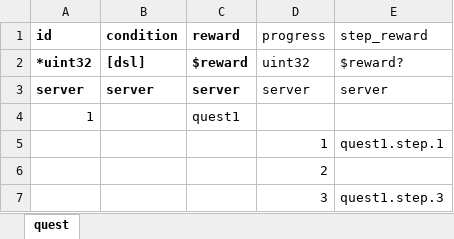
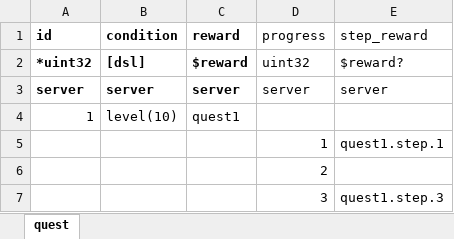
Before and after one commit to boyism80/fb, an Excel workbook: resources/table/quest.xlsx, sheet quest, drawn as a sheet; values as stored, in another font and other column widths than the file's, no borders; the diff names each change by its address in the sheet, - before the commit and + after, or states it on an @@ line.

Commit message:
feat: add exp DSL type and improve quest system #351
- Add exp DSL type for experience rewards
- Update quest progress and step increment logic
- Add remove_quest command for quest management
- Improve quest parameter handling in scripts
- Update quest and reward data tables

```diff
--- a/resources/table/quest.xlsx (sheet quest)
+++ b/resources/table/quest.xlsx (sheet quest)
-B4 (condition): (empty)
+B4 (condition): level(10)
```
Also changed, not shown: resources/table/reward.xlsx, 10 other files.
